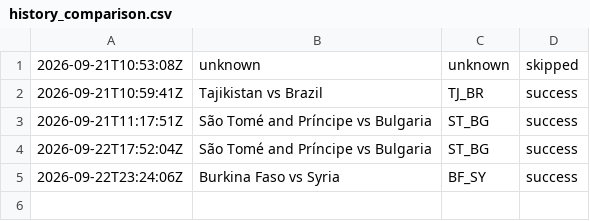
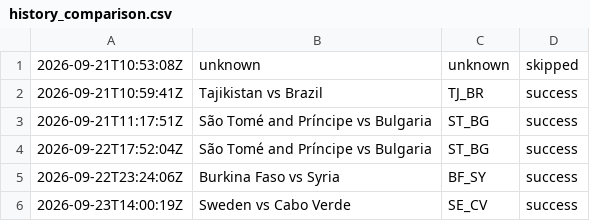
Before and after one commit to oceanfarm1992-design/Countries-Video-Flows, a CSV file: logs/history_comparison.csv, drawn as a sheet.

```diff
--- a/logs/history_comparison.csv
+++ b/logs/history_comparison.csv
@@ -5 +5,2 @@
 2026-09-22T23:24:06Z,"Burkina Faso vs Syria",BF_SY,success
+2026-09-23T14:00:19Z,"Sweden vs Cabo Verde",SE_CV,success
```
Also changed, not shown: 1 other file.
